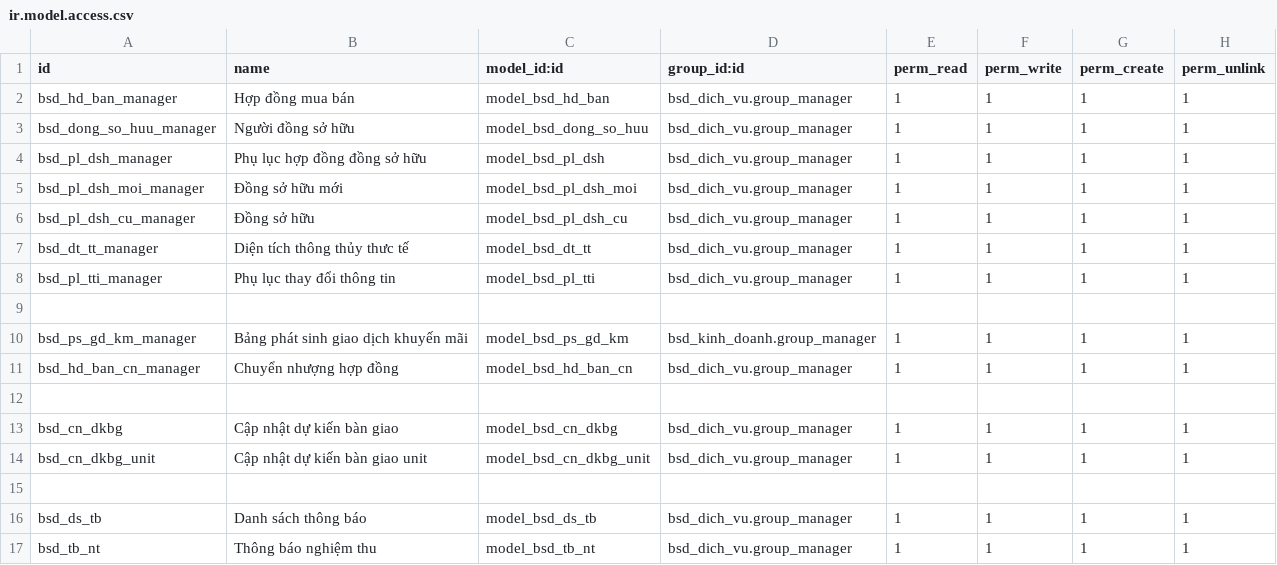
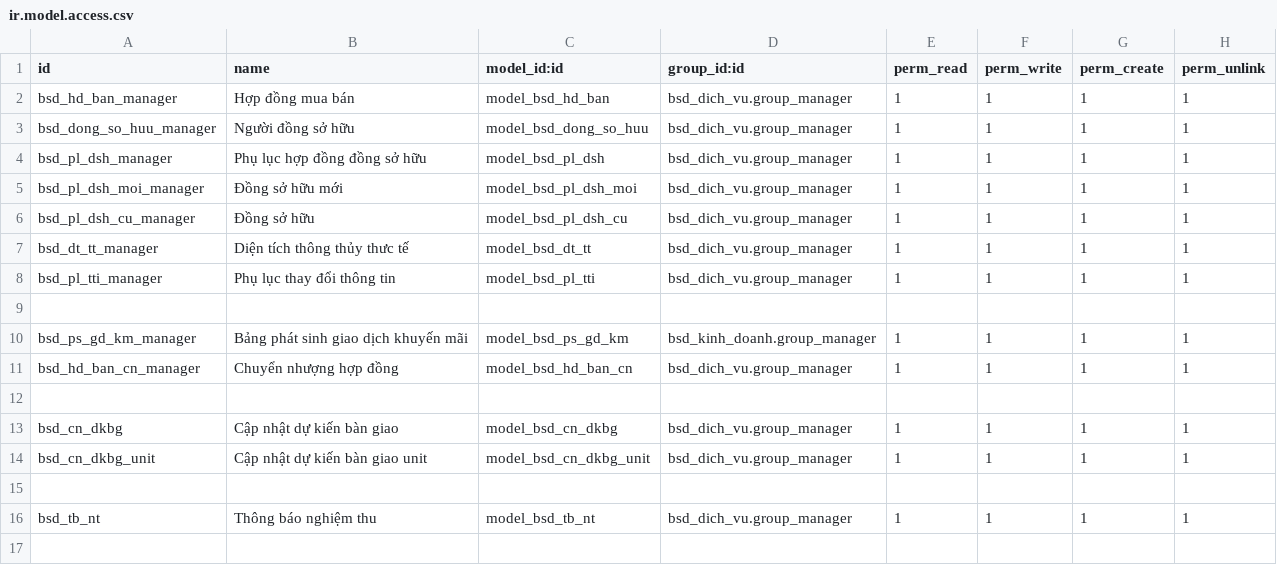
Before and after one commit to bsdinsights/realestate, a CSV file: bsd_dich_vu/security/ir.model.access.csv, drawn as a sheet.

Commit message:
Cập nhật tạo thông báo nghiệm thu

```diff
--- a/bsd_dich_vu/security/ir.model.access.csv
+++ b/bsd_dich_vu/security/ir.model.access.csv
@@ -15,3 +15,2 @@ bsd_cn_dkbg_unit,Cập nhật dự kiến bàn giao unit,model_bsd_cn_dkbg_unit,
 
-bsd_ds_tb,Danh sách thông báo,model_bsd_ds_tb,bsd_dich_vu.group_manager,1,1,1,1
 bsd_tb_nt,Thông báo nghiệm thu,model_bsd_tb_nt,bsd_dich_vu.group_manager,1,1,1,1
```
Also changed, not shown: 11 other files.
